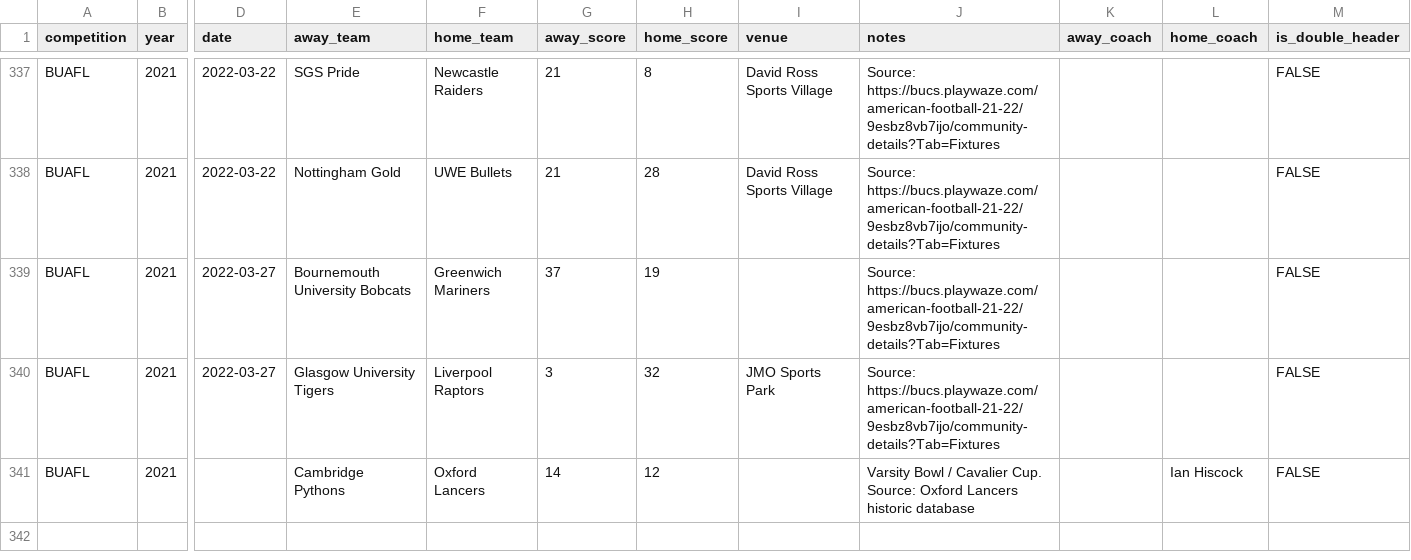
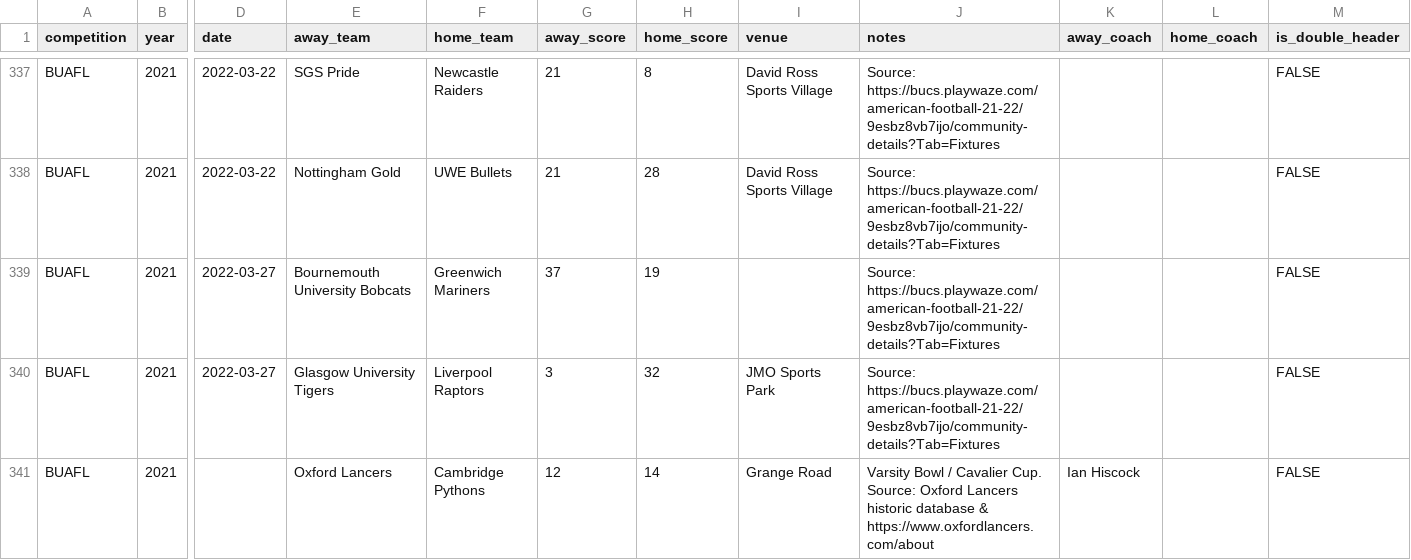
Before and after one commit to brynprice/uk-american-football, a CSV file: data/BUAFL/games2021.csv, drawn as a sheet; only a part is shown, gaps mark what is left out; the diff names each change by its address in the sheet, - before the commit and + after, or states it on an @@ line.

```diff
--- a/data/BUAFL/games2021.csv
+++ b/data/BUAFL/games2021.csv
-E341 (away_team): Cambridge Pythons
+E341 (away_team): Oxford Lancers
-F341 (home_team): Oxford Lancers
+F341 (home_team): Cambridge Pythons
-G341 (away_score): 14
+G341 (away_score): 12
-H341 (home_score): 12
+H341 (home_score): 14
-I341 (venue): (empty)
+I341 (venue): Grange Road
-J341 (notes): …historic database
+J341 (notes): …historic database & https://www.oxfordlancers.com/about
-K341 (away_coach): (empty)
+K341 (away_coach): Ian Hiscock
-L341 (home_coach): Ian Hiscock
+L341 (home_coach): (empty)
```
Also changed, not shown: data/BUAFL/games2011.csv, data/BUAFL/games2018.csv, 2 other files.
